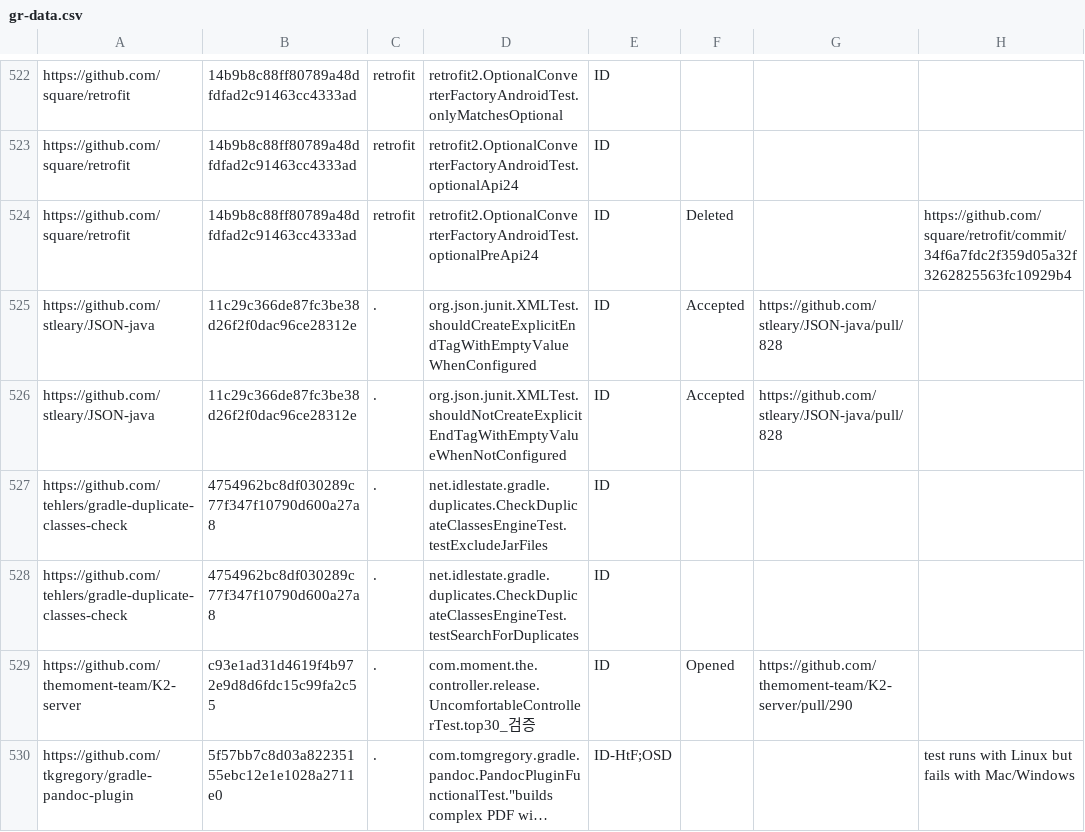
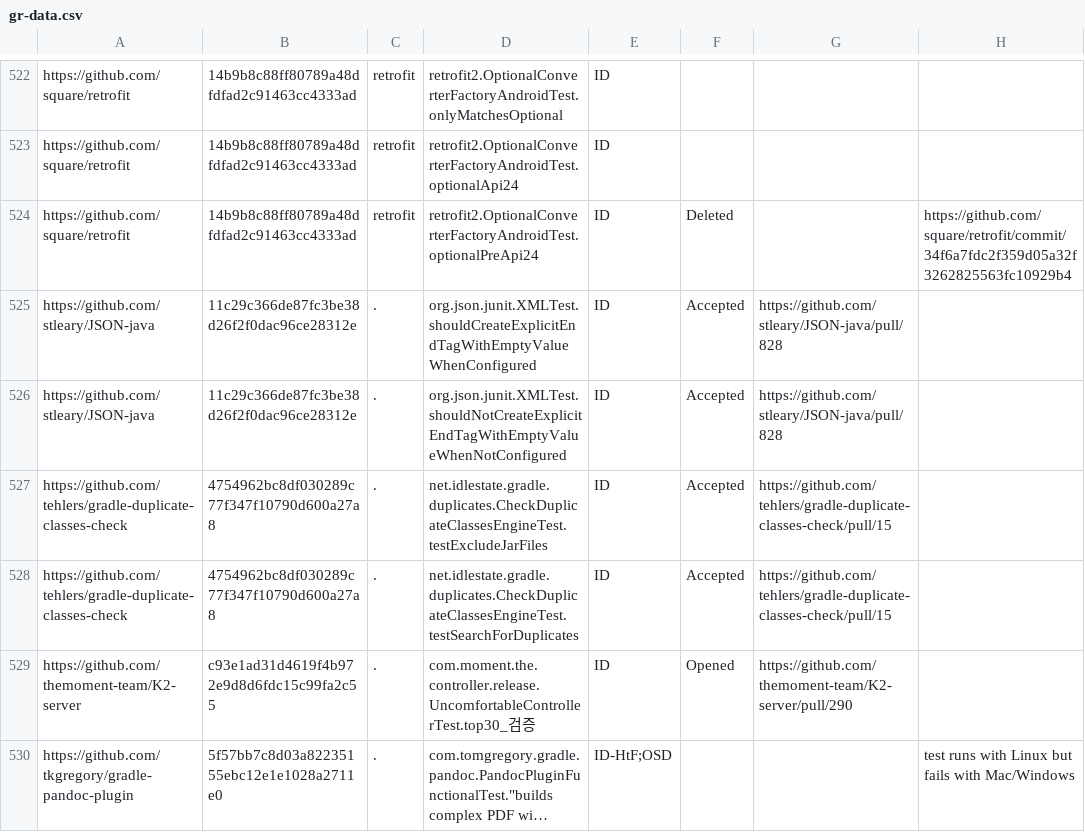
Before and after one commit to Suraj-Vashista-BK/idoft, a CSV file: gr-data.csv, drawn as a sheet; only a part is shown, gaps mark what is left out; long unchanged cells end in ….

Commit message:
Update gr-data.csv

```diff
--- a/gr-data.csv
+++ b/gr-data.csv
@@ -526,4 +526,4 @@ https://github.com/stleary/JSON-java,11c29c366de87fc3be38d26f2f0dac96ce28312e,.,
 https://github.com/stleary/JSON-java,11c29c366de87fc3be38d26f2f0dac96ce28312e,.,org.json.junit.XMLTest.shouldNotCreateExplicitEndTagWithEmptyValueWhenNotConfigured,ID,Accepted,https://github.com/stleary/JSON-java/pull/828,
-https://github.com/tehlers/gradle-duplicate-classes-check,4754962bc8df030289c77f347f10790d600a27a8,.,net.idlestate.gradle.duplicates.CheckDuplicateClassesEngineTest.testExcludeJarFiles,ID,,,
-https://github.com/tehlers/gradle-duplicate-classes-check,4754962bc8df030289c77f347f10790d600a27a8,.,net.idlestate.gradle.duplicates.CheckDuplicateClassesEngineTest.testSearchForDuplicates,ID,,,
+https://github.com/tehlers/gradle-duplicate-classes-check,4754962bc8df030289c77f347f10790d600a27a8,.,net.idlestate.gradle.duplicates.CheckDuplicateClassesEngineTest.testExcludeJarFiles,ID,Accepted,https://github.com/tehlers/gradle-duplicate-classes-check/pull/15,
+https://github.com/tehlers/gradle-duplicate-classes-check,4754962bc8df030289c77f347f10790d600a27a8,.,net.idlestate.gradle.duplicates.CheckDuplicateClassesEngineTest.testSearchForDuplicates,ID,Accepted,https://github.com/tehlers/gradle-duplicate-classes-check/pull/15,
 https://github.com/themoment-team/K2-server,c93e1ad31d4619f4b972e9d8d6fdc15c99fa2c55,.,com.moment.the.controller.release.UncomfortableControllerTest.top30_검증,ID,Opened,https://github.com/themoment-team/K2-server/pull/290,
```
